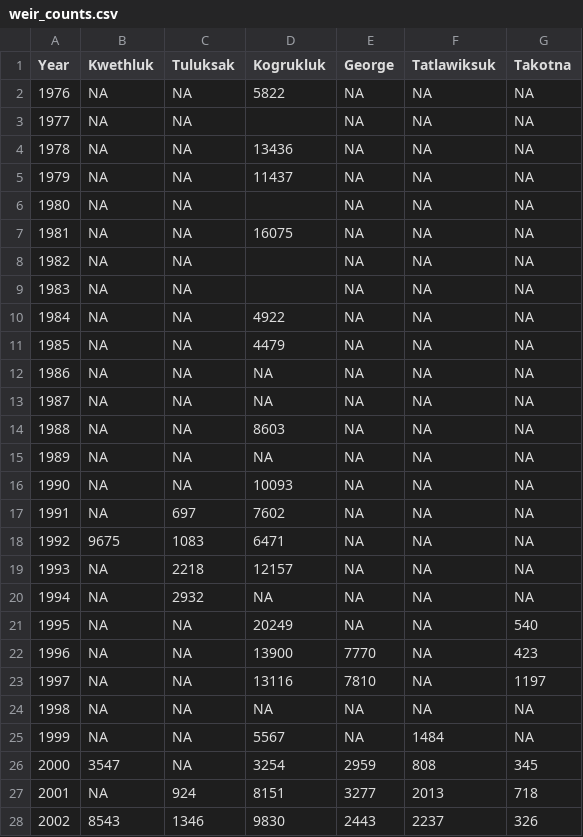
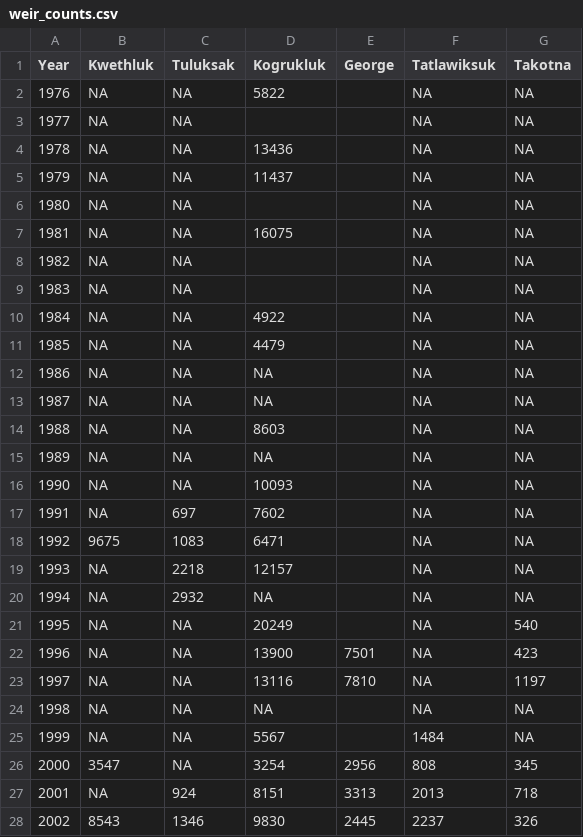
Before and after one commit to bstaton1/esc-qual-ms-analysis, a CSV file: 1-data-prep/a-age-data/1-esc/inputs/weir_counts.csv, drawn as a sheet; only a part is shown; the diff covers the shown part only.

Commit message:
fix error in weir counts
For whatever reason, George didn't transfer in the last round

```diff
--- a/1-data-prep/a-age-data/1-esc/inputs/weir_counts.csv
+++ b/1-data-prep/a-age-data/1-esc/inputs/weir_counts.csv
@@ -1,28 +1,28 @@
 Year,Kwethluk,Tuluksak,Kogrukluk,George,Tatlawiksuk,Takotna
-1976,NA,NA,5822,NA,NA,NA
-1977,NA,NA,,NA,NA,NA
-1978,NA,NA,13436,NA,NA,NA
-1979,NA,NA,11437,NA,NA,NA
-1980,NA,NA,,NA,NA,NA
-1981,NA,NA,16075,NA,NA,NA
-1982,NA,NA,,NA,NA,NA
-1983,NA,NA,,NA,NA,NA
-1984,NA,NA,4922,NA,NA,NA
-1985,NA,NA,4479,NA,NA,NA
-1986,NA,NA,NA,NA,NA,NA
-1987,NA,NA,NA,NA,NA,NA
-1988,NA,NA,8603,NA,NA,NA
-1989,NA,NA,NA,NA,NA,NA
-1990,NA,NA,10093,NA,NA,NA
-1991,NA,697,7602,NA,NA,NA
-1992,9675,1083,6471,NA,NA,NA
-1993,NA,2218,12157,NA,NA,NA
-1994,NA,2932,NA,NA,NA,NA
-1995,NA,NA,20249,NA,NA,540
-1996,NA,NA,13900,7770,NA,423
+1976,NA,NA,5822,,NA,NA
+1977,NA,NA,,,NA,NA
+1978,NA,NA,13436,,NA,NA
+1979,NA,NA,11437,,NA,NA
+1980,NA,NA,,,NA,NA
+1981,NA,NA,16075,,NA,NA
+1982,NA,NA,,,NA,NA
+1983,NA,NA,,,NA,NA
+1984,NA,NA,4922,,NA,NA
+1985,NA,NA,4479,,NA,NA
+1986,NA,NA,NA,,NA,NA
+1987,NA,NA,NA,,NA,NA
+1988,NA,NA,8603,,NA,NA
+1989,NA,NA,NA,,NA,NA
+1990,NA,NA,10093,,NA,NA
+1991,NA,697,7602,,NA,NA
+1992,9675,1083,6471,,NA,NA
+1993,NA,2218,12157,,NA,NA
+1994,NA,2932,NA,,NA,NA
+1995,NA,NA,20249,,NA,540
+1996,NA,NA,13900,7501,NA,423
 1997,NA,NA,13116,7810,NA,1197
-1998,NA,NA,NA,NA,NA,NA
-1999,NA,NA,5567,NA,1484,NA
-2000,3547,NA,3254,2959,808,345
-2001,NA,924,8151,3277,2013,718
-2002,8543,1346,9830,2443,2237,326
+1998,NA,NA,NA,,NA,NA
+1999,NA,NA,5567,,1484,NA
+2000,3547,NA,3254,2956,808,345
+2001,NA,924,8151,3313,2013,718
+2002,8543,1346,9830,2445,2237,326
```
Also changed, not shown: 16 edited cells elsewhere in this file.
